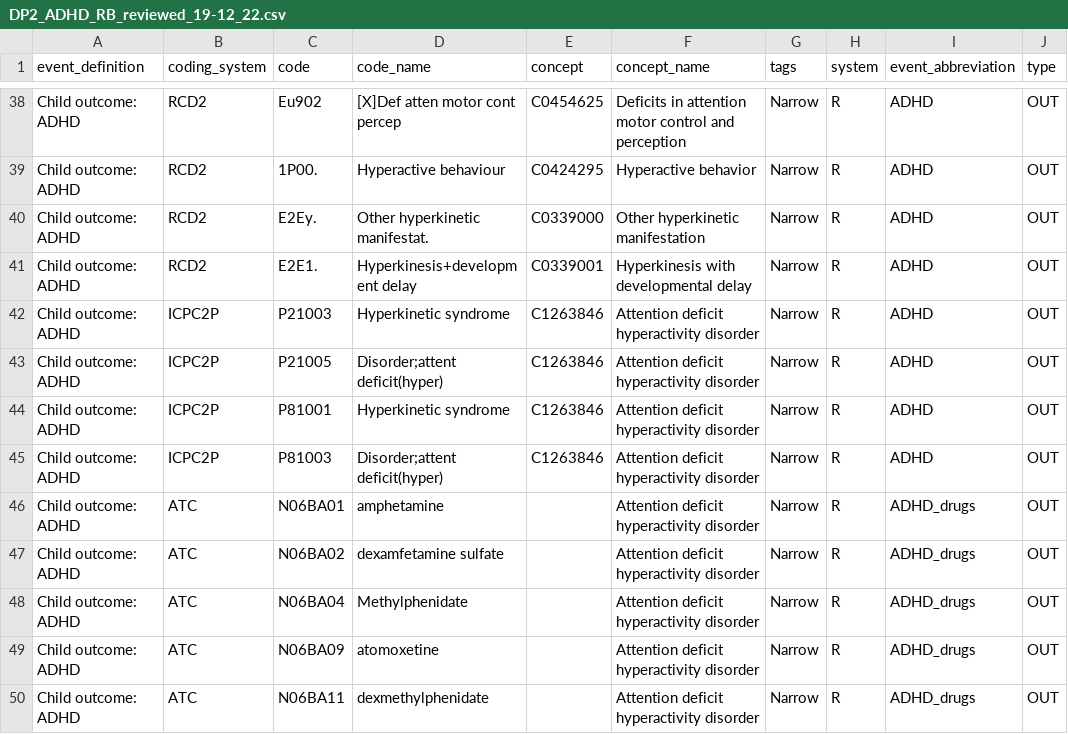
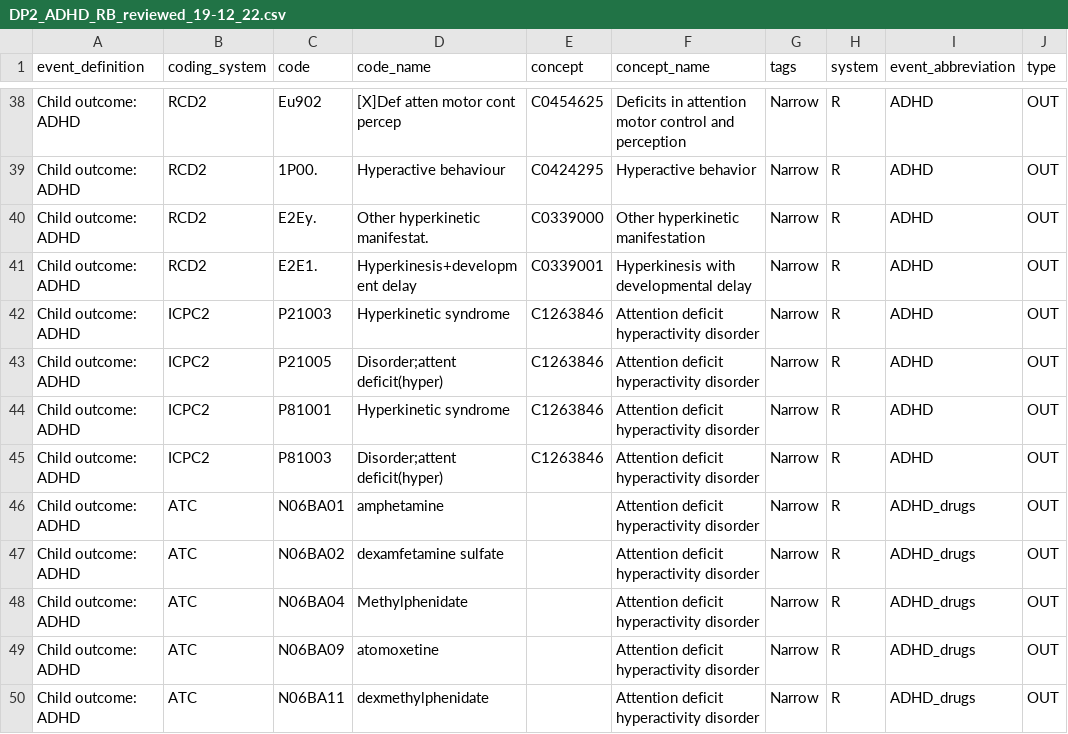
Before and after one commit to IMI-ConcePTION/D2_SSRI-SNRI, a CSV file: p_parameters/archive_parameters/DP2_ADHD_RB_reviewed_19-12_22.csv, drawn as a sheet; only a part is shown, gaps mark what is left out; the diff names each change by its address in the sheet, - before the commit and + after, or states it on an @@ line.

```diff
--- a/p_parameters/archive_parameters/DP2_ADHD_RB_reviewed_19-12_22.csv
+++ b/p_parameters/archive_parameters/DP2_ADHD_RB_reviewed_19-12_22.csv
-B42:B45 (coding_system): ICPC2P
+B42:B45 (coding_system): ICPC2
```
Also changed, not shown: p_parameters/archive_parameters/DP2_ASD_RB_reviewed_23_11_22.csv, p_parameters/archive_parameters/DP2_ID_RB_Reviewed_23_11_22.csv.
